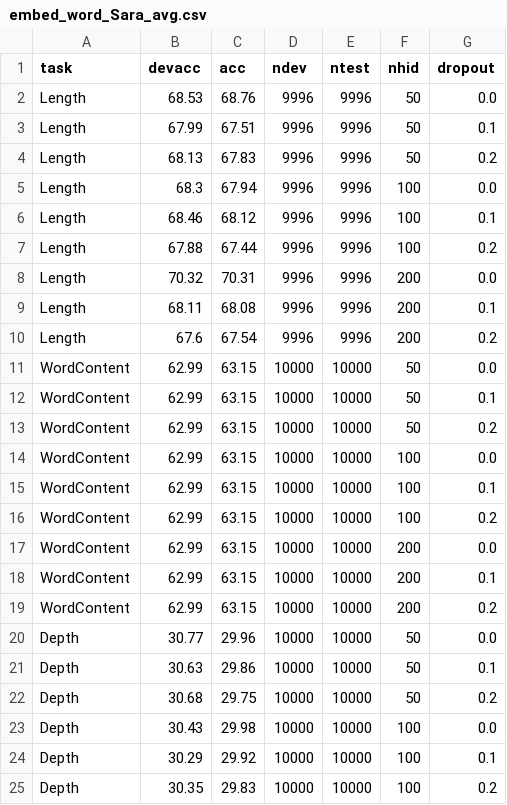
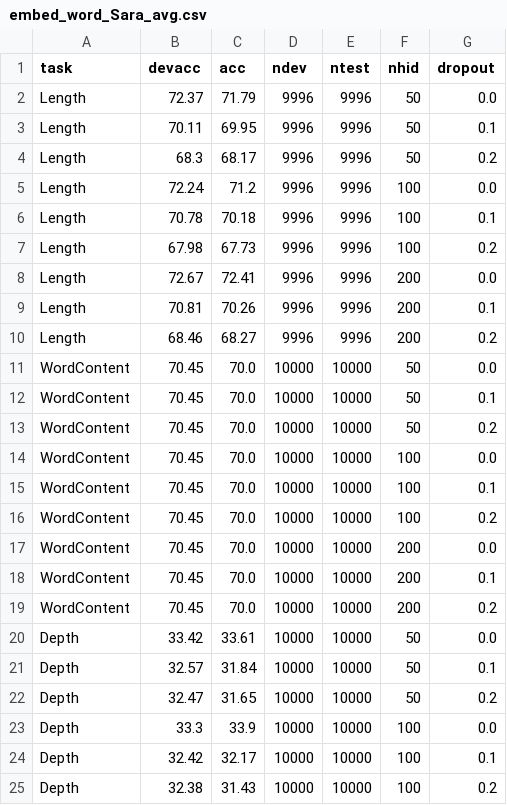
Before and after one commit to samsucik/knowledge-distil-bert, a CSV file: experiments/analysis/probing/embed_word_Sara_avg.csv, drawn as a sheet; only a part is shown; the diff covers the shown part only.

Commit message:
Add results of corrected word embedding model probing, and of probing the BERT students for SST-2 and Sara.

```diff
--- a/experiments/analysis/probing/embed_word_Sara_avg.csv
+++ b/experiments/analysis/probing/embed_word_Sara_avg.csv
@@ -1,25 +1,25 @@
 task,devacc,acc,ndev,ntest,nhid,dropout
-Length,68.53,68.76,9996,9996,50,0.0
-Length,67.99,67.51,9996,9996,50,0.1
-Length,68.13,67.83,9996,9996,50,0.2
-Length,68.3,67.94,9996,9996,100,0.0
-Length,68.46,68.12,9996,9996,100,0.1
-Length,67.88,67.44,9996,9996,100,0.2
-Length,70.32,70.31,9996,9996,200,0.0
-Length,68.11,68.08,9996,9996,200,0.1
-Length,67.6,67.54,9996,9996,200,0.2
-WordContent,62.99,63.15,10000,10000,50,0.0
-WordContent,62.99,63.15,10000,10000,50,0.1
-WordContent,62.99,63.15,10000,10000,50,0.2
-WordContent,62.99,63.15,10000,10000,100,0.0
-WordContent,62.99,63.15,10000,10000,100,0.1
-WordContent,62.99,63.15,10000,10000,100,0.2
-WordContent,62.99,63.15,10000,10000,200,0.0
-WordContent,62.99,63.15,10000,10000,200,0.1
-WordContent,62.99,63.15,10000,10000,200,0.2
-Depth,30.77,29.96,10000,10000,50,0.0
-Depth,30.63,29.86,10000,10000,50,0.1
-Depth,30.68,29.75,10000,10000,50,0.2
-Depth,30.43,29.98,10000,10000,100,0.0
-Depth,30.29,29.92,10000,10000,100,0.1
-Depth,30.35,29.83,10000,10000,100,0.2
+Length,72.37,71.79,9996,9996,50,0.0
+Length,70.11,69.95,9996,9996,50,0.1
+Length,68.3,68.17,9996,9996,50,0.2
+Length,72.24,71.2,9996,9996,100,0.0
+Length,70.78,70.18,9996,9996,100,0.1
+Length,67.98,67.73,9996,9996,100,0.2
+Length,72.67,72.41,9996,9996,200,0.0
+Length,70.81,70.26,9996,9996,200,0.1
+Length,68.46,68.27,9996,9996,200,0.2
+WordContent,70.45,70.0,10000,10000,50,0.0
+WordContent,70.45,70.0,10000,10000,50,0.1
+WordContent,70.45,70.0,10000,10000,50,0.2
+WordContent,70.45,70.0,10000,10000,100,0.0
+WordContent,70.45,70.0,10000,10000,100,0.1
+WordContent,70.45,70.0,10000,10000,100,0.2
+WordContent,70.45,70.0,10000,10000,200,0.0
+WordContent,70.45,70.0,10000,10000,200,0.1
+WordContent,70.45,70.0,10000,10000,200,0.2
+Depth,33.42,33.61,10000,10000,50,0.0
+Depth,32.57,31.84,10000,10000,50,0.1
+Depth,32.47,31.65,10000,10000,50,0.2
+Depth,33.3,33.9,10000,10000,100,0.0
+Depth,32.42,32.17,10000,10000,100,0.1
+Depth,32.38,31.43,10000,10000,100,0.2
```
Also changed, not shown: 127 edited cells elsewhere in this file, experiments/analysis/probing/embed_word_CoLA_avg.csv, experiments/analysis/probing/embed_word_SST-2_avg.csv, 13 other files.
